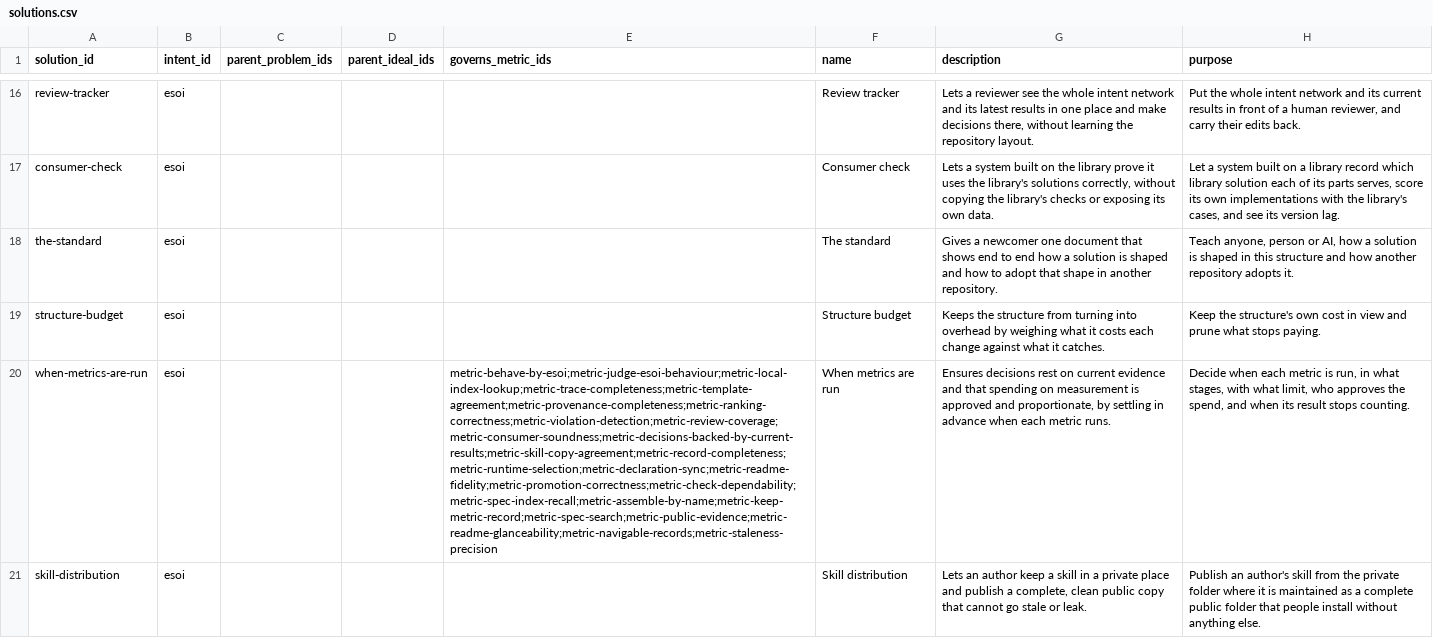
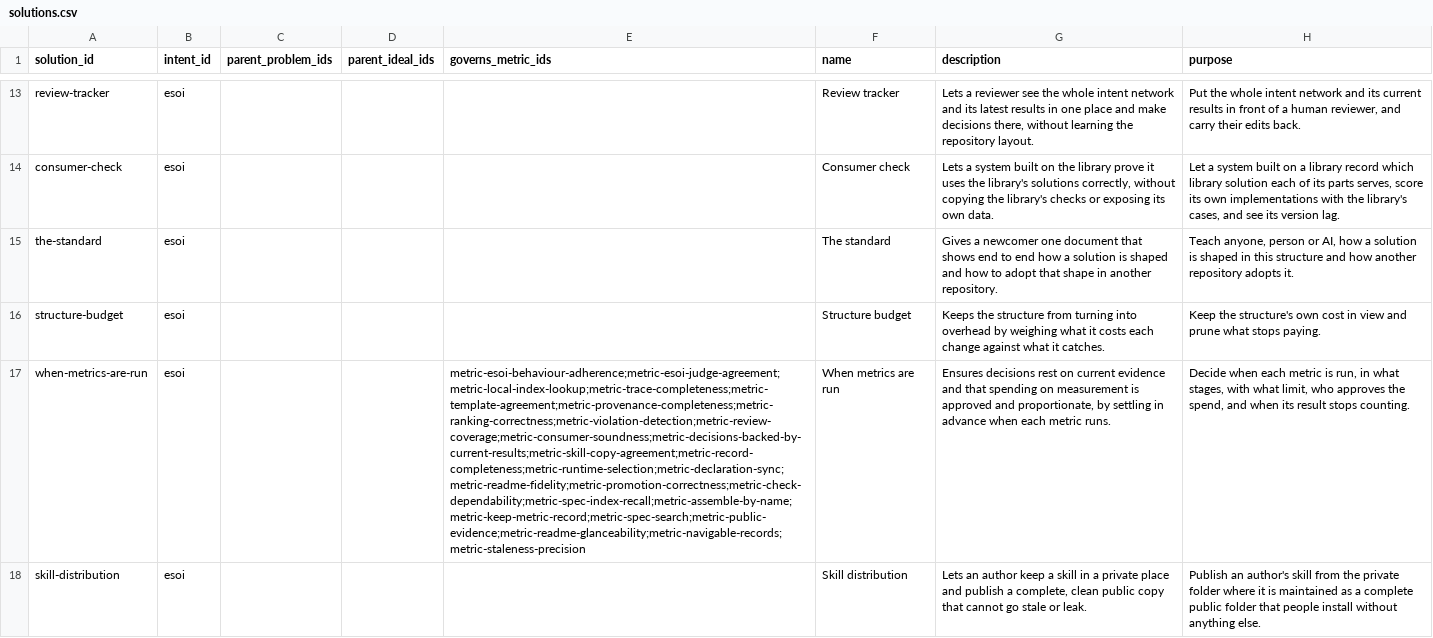
Before and after one commit to JoshuaMathias/evolvable-structure, a CSV file: esoi/tracker/solutions.csv, drawn as a sheet; only a part is shown, gaps mark what is left out; addresses are those after the commit; the diff covers the shown part only; the diff names each change by its address in the sheet, - before the commit and + after, or states it on an @@ line.

```diff
--- a/esoi/tracker/solutions.csv
+++ b/esoi/tracker/solutions.csv
-E17 (governs_metric_ids): metric-behave-by-esoi;metric-judge-esoi-behaviour;metric-local-index-lookup;metric-trace-completeness;metric-template-agreement;metric-provenance-completeness;metric-ranking-correctness;metric-violation-detection;metric-review-coverage;metric-consumer-soundness;metric-decisions-backed-by-current-results;metric-skill-copy-agreement;metric-record-completeness;metric-runtime-selection;metric-declaration-sync;metric-readme-fidelity;metric-promotion-correctness;metric-check-dependability;metric-spec-index-recall;metric-assemble-by-name;metric-keep-metric-record;metric-spec-search;metric-public-evidence;metric-readme-glanceability;metric-navigable-records;metric-staleness-precision
+E17 (governs_metric_ids): metric-esoi-behaviour-adherence;metric-esoi-judge-agreement;metric-local-index-lookup;metric-trace-completeness;metric-template-agreement;metric-provenance-completeness;metric-ranking-correctness;metric-violation-detection;metric-review-coverage;metric-consumer-soundness;metric-decisions-backed-by-current-results;metric-skill-copy-agreement;metric-record-completeness;metric-runtime-selection;metric-declaration-sync;metric-readme-fidelity;metric-promotion-correctness;metric-check-dependability;metric-spec-index-recall;metric-assemble-by-name;metric-keep-metric-record;metric-spec-search;metric-public-evidence;metric-readme-glanceability;metric-navigable-records;metric-staleness-precision
```
Also changed, not shown: 3 removed rows and 13 edited cells elsewhere in this file, esoi/metrics.csv, esoi/solutions.csv, 28 other files.
